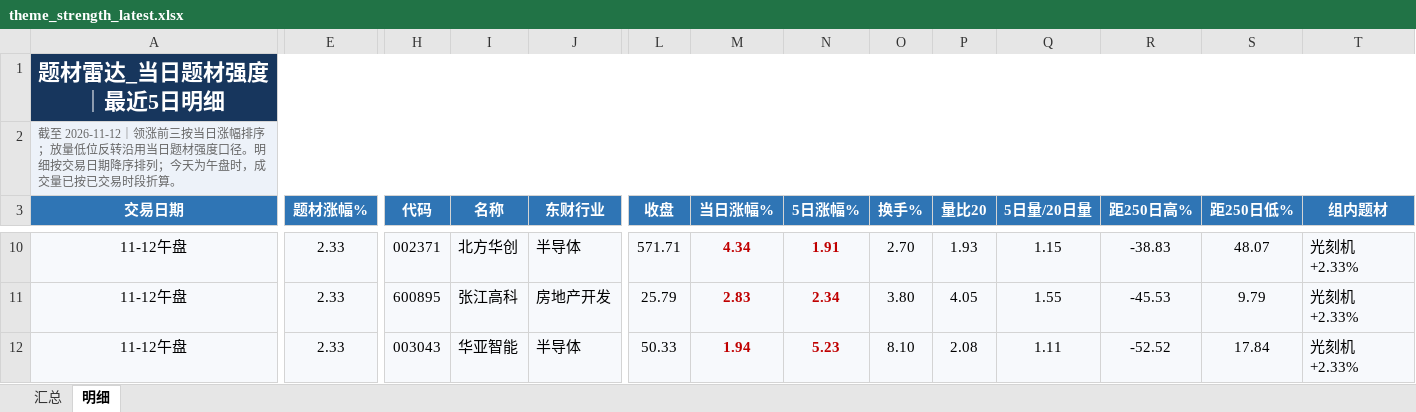
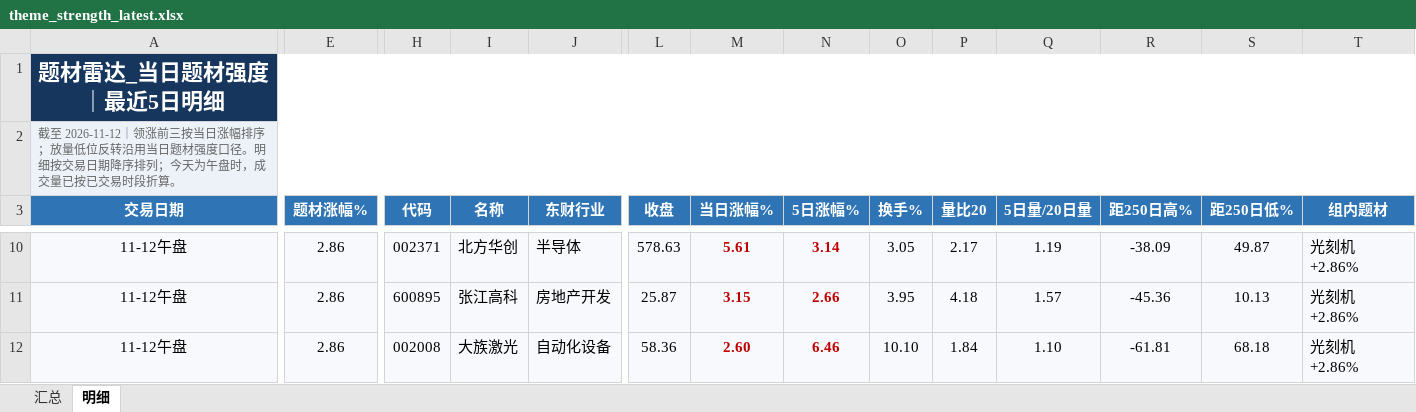
Before and after one commit to nancybhc/a-share-blast-lab, an Excel workbook: data/theme_strength_latest.xlsx, sheet 明细, drawn as a sheet; only a part is shown, gaps mark what is left out; values as stored, in another font and other column widths than the file's, no borders; the diff covers the shown part only; the diff names each change by its address in the sheet, - before the commit and + after, or states it on an @@ line.

```diff
--- a/data/theme_strength_latest.xlsx (sheet 明细)
+++ b/data/theme_strength_latest.xlsx (sheet 明细)
-E10:E12 (题材涨幅%): 2.33
+E10:E12 (题材涨幅%): 2.86
-L10 (收盘): 571.71
+L10 (收盘): 578.63
-M10 (当日涨幅%): 4.34
+M10 (当日涨幅%): 5.61
-N10 (5日涨幅%): 1.91
+N10 (5日涨幅%): 3.14
-O10 (换手%): 2.70
+O10 (换手%): 3.05
-P10 (量比20): 1.93
+P10 (量比20): 2.17
-Q10 (5日量/20日量): 1.15
+Q10 (5日量/20日量): 1.19
-R10 (距250日高%): -38.83
+R10 (距250日高%): -38.09
-S10 (距250日低%): 48.07
+S10 (距250日低%): 49.87
-T10:T12 (组内题材): 光刻机 +2.33%
+T10:T12 (组内题材): 光刻机 +2.86%
-L11 (收盘): 25.79
+L11 (收盘): 25.87
-M11 (当日涨幅%): 2.83
+M11 (当日涨幅%): 3.15
-N11 (5日涨幅%): 2.34
+N11 (5日涨幅%): 2.66
-O11 (换手%): 3.80
+O11 (换手%): 3.95
-P11 (量比20): 4.05
+P11 (量比20): 4.18
-Q11 (5日量/20日量): 1.55
+Q11 (5日量/20日量): 1.57
-R11 (距250日高%): -45.53
+R11 (距250日高%): -45.36
-S11 (距250日低%): 9.79
+S11 (距250日低%): 10.13
-H12 (代码): 003043
+H12 (代码): 002008
-I12 (名称): 华亚智能
+I12 (名称): 大族激光
-J12 (东财行业): 半导体
+J12 (东财行业): 自动化设备
-L12 (收盘): 50.33
+L12 (收盘): 58.36
-M12 (当日涨幅%): 1.94
+M12 (当日涨幅%): 2.60
-N12 (5日涨幅%): 5.23
+N12 (5日涨幅%): 6.46
-O12 (换手%): 8.10
+O12 (换手%): 10.10
-P12 (量比20): 2.08
+P12 (量比20): 1.84
-Q12 (5日量/20日量): 1.11
+Q12 (5日量/20日量): 1.10
-R12 (距250日高%): -52.52
+R12 (距250日高%): -61.81
-S12 (距250日低%): 17.84
+S12 (距250日低%): 68.18
```
Also changed, not shown: 3 added rows, 4 removed rows and 119 edited cells elsewhere in this sheet, sheet 汇总, 8 other files.
